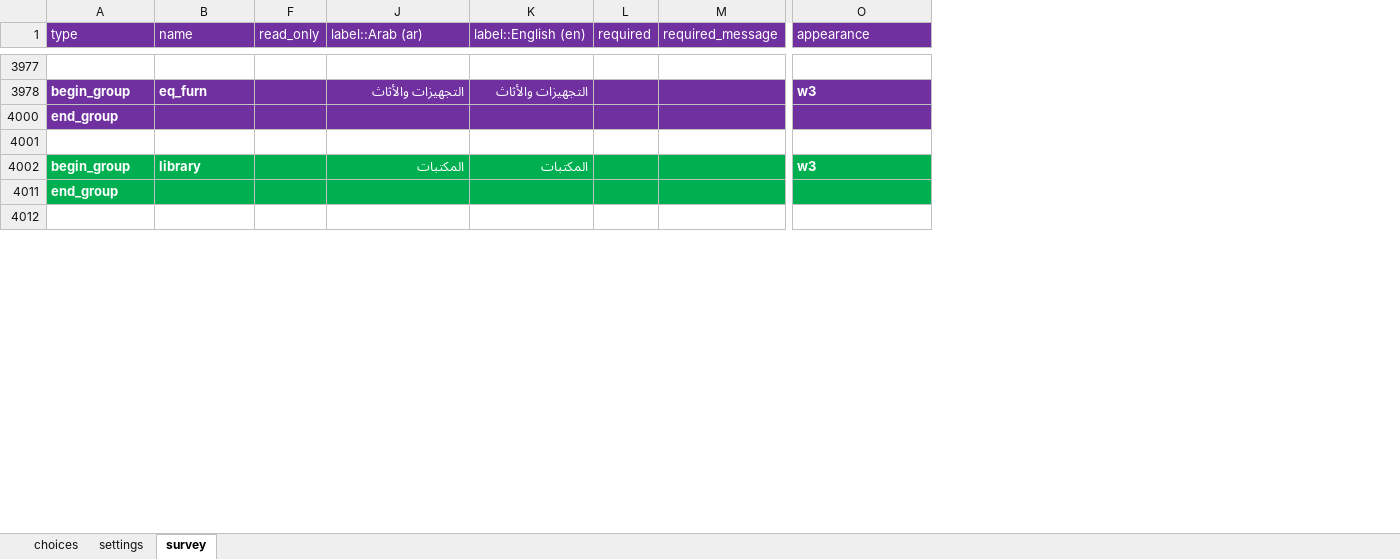
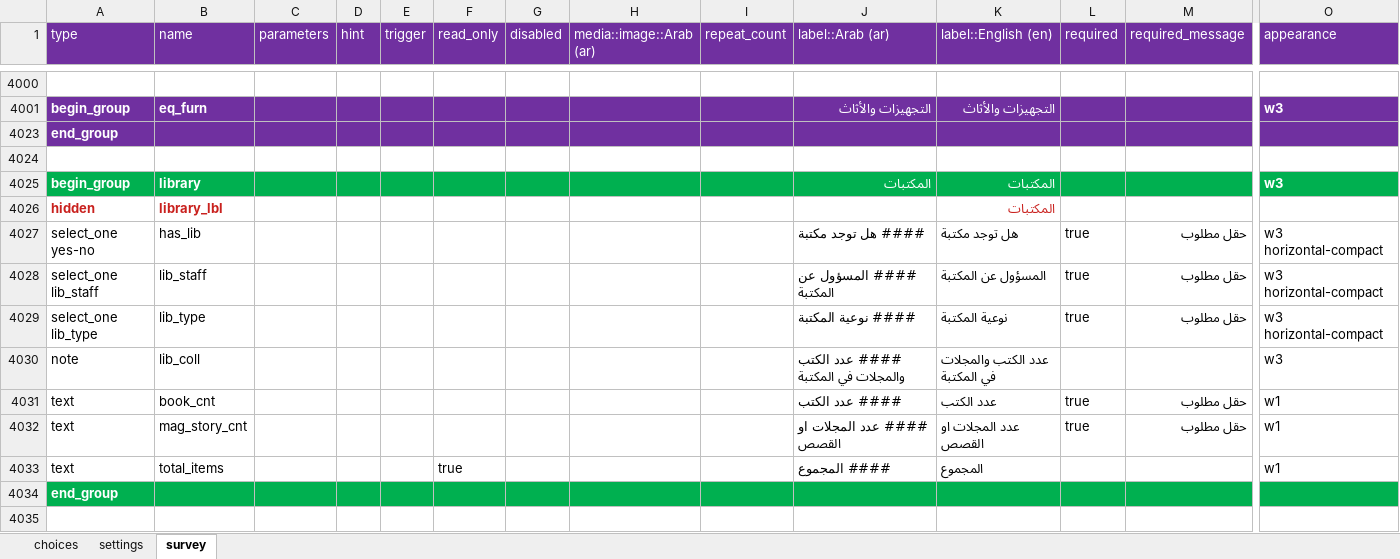
Before and after one commit to mohammedalemara/Statistical-notebook, an Excel workbook: excel/export/MyProject/source/S1.xlsx, sheet survey, drawn as a sheet; only a part is shown, gaps mark what is left out; values as stored, in another font and other column widths than the file's, no borders; rows hold the shown columns only; the diff covers the shown part only; the diff names each change by its address in the sheet, - before the commit and + after, or states it on an @@ line.

```diff
--- a/excel/export/MyProject/source/S1.xlsx (sheet survey)
+++ b/excel/export/MyProject/source/S1.xlsx (sheet survey)
@@ column C (parameters) unhidden, empty @@
@@ column D (hint) unhidden, empty @@
@@ column E (trigger) unhidden, empty @@
@@ column G (disabled) unhidden, empty @@
@@ column H (media::image::Arab (ar)) unhidden, empty @@
@@ column I (repeat_count) unhidden, empty @@
@@ row 4026 unhidden: hidden | library_lbl |  |  |  |  |  |  |  |  | المكتبات @@
@@ row 4027 unhidden: select_one yes-no | has_lib |  |  |  |  |  |  |  | #### هل توجد مكتبة | هل توجد مكتبة | true | حقل مطلوب | w3 horizontal-compact @@
@@ row 4028 unhidden: select_one lib_staff | lib_staff |  |  |  |  |  |  |  | #### المسؤول عن المكتبة | المسؤول عن المكتبة | true | حقل مطلوب | w3 horizontal-compact @@
@@ row 4029 unhidden: select_one lib_type | lib_type |  |  |  |  |  |  |  | #### نوعية المكتبة | نوعية المكتبة | true | حقل مطلوب | w3 horizontal-compact @@
@@ row 4030 unhidden: note | lib_coll |  |  |  |  |  |  |  | #### عدد الكتب والمجلات في المكتبة | عدد الكتب والمجلات في المكتبة |  |  | w3 @@
@@ row 4031 unhidden: text | book_cnt |  |  |  |  |  |  |  | #### عدد الكتب | عدد الكتب | true | حقل مطلوب | w1 @@
@@ row 4032 unhidden: text | mag_story_cnt |  |  |  |  |  |  |  | #### عدد المجلات او القصص | عدد المجلات او القصص | true | حقل مطلوب | w1 @@
@@ row 4033 unhidden: text | total_items |  |  |  | true |  |  |  | #### المجموع | المجموع |  |  | w1 @@
```
Also changed, not shown: 10 added rows, 28 removed rows, 20 moved rows, 239 hidden or unhidden rows, 8 edited cells and cell formats elsewhere in this sheet, sheet settings, hidden cells, excel/S1/S1.xlsx, 18 other files.
